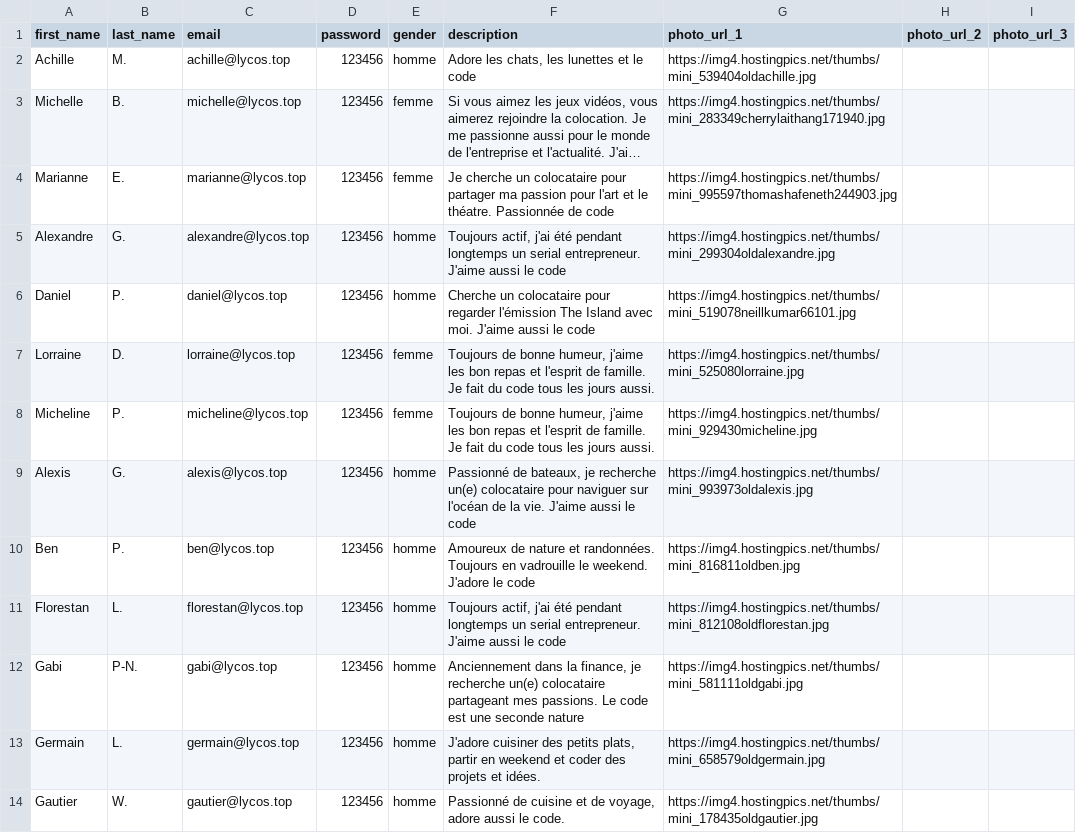
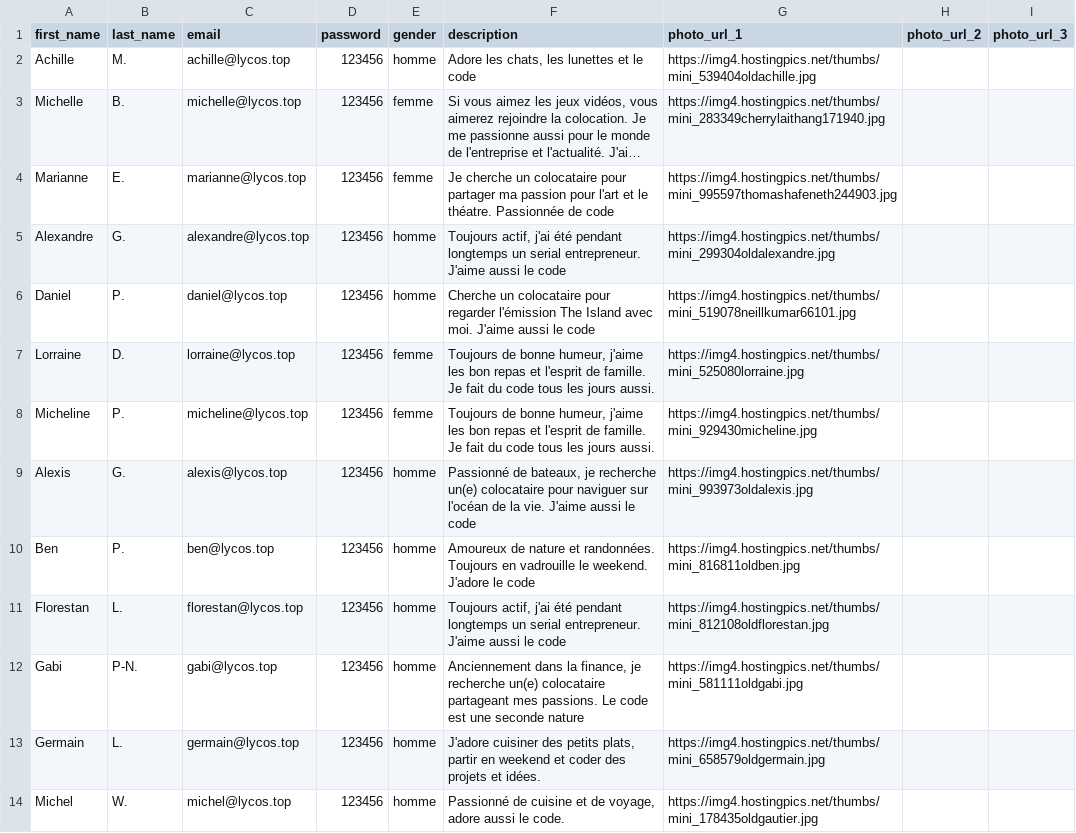
Before and after one commit to Karpantra/cosilver, a CSV file: lib/seeds/users.csv, drawn as a sheet; long unchanged cells end in ….

```diff
--- a/lib/seeds/users.csv
+++ b/lib/seeds/users.csv
@@ -13,2 +13,2 @@
 "Germain";"L.";"germain@lycos.top";"123456";"homme";"J'adore cuisiner des petits plats, partir en weekend et coder des projets et idées.";"https://img4.hostingpics.net/thumbs/mini_658579oldgermain.jpg";"";""
-"Gautier";"W.";"gautier@lycos.top";"123456";"homme";"Passionné de cuisine et de voyage, adore aussi le code.";"https://img4.hostingpics.net/thumbs/mini_178435oldgautier.jpg";"";""
+"Michel";"W.";"michel@lycos.top";"123456";"homme";"Passionné de cuisine et de voyage, adore aussi le code.";"https://img4.hostingpics.net/thumbs/mini_178435oldgautier.jpg";"";""
```
Also changed, not shown: lib/seeds/flats.csv, lib/seeds/offers.csv, 2 other files.
